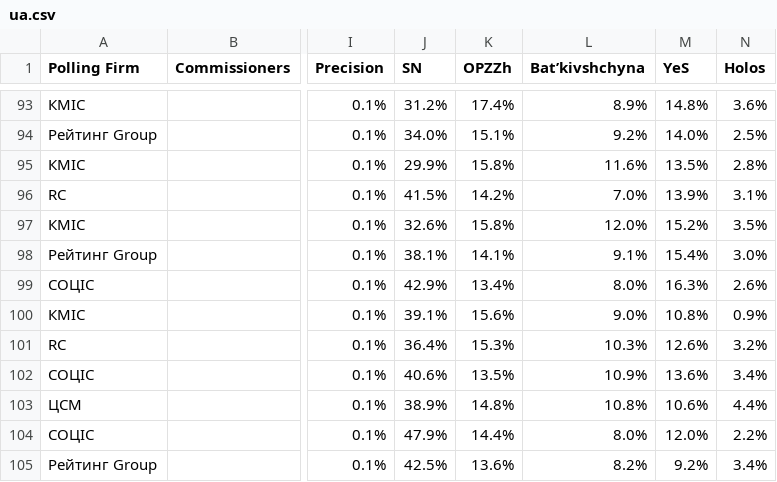
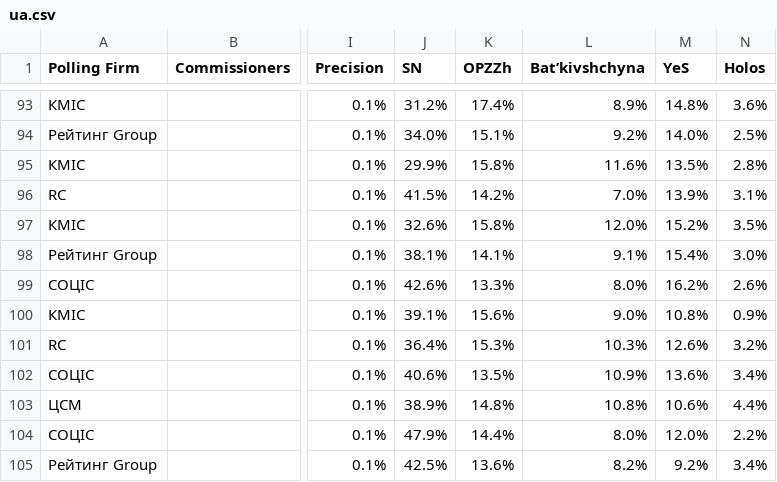
Before and after one commit to michalskop/europeelects, a CSV file: v2/data/ua.csv, drawn as a sheet; only a part is shown, gaps mark what is left out; the diff names each change by its address in the sheet, - before the commit and + after, or states it on an @@ line.

```diff
--- a/v2/data/ua.csv
+++ b/v2/data/ua.csv
-J99 (SN): 42.9%
+J99 (SN): 42.6%
-K99 (OPZZh): 13.4%
+K99 (OPZZh): 13.3%
-M99 (YeS): 16.3%
+M99 (YeS): 16.2%
```
Also changed, not shown: v2/data/de.csv, v2/data/hr.csv, 3 other files.
